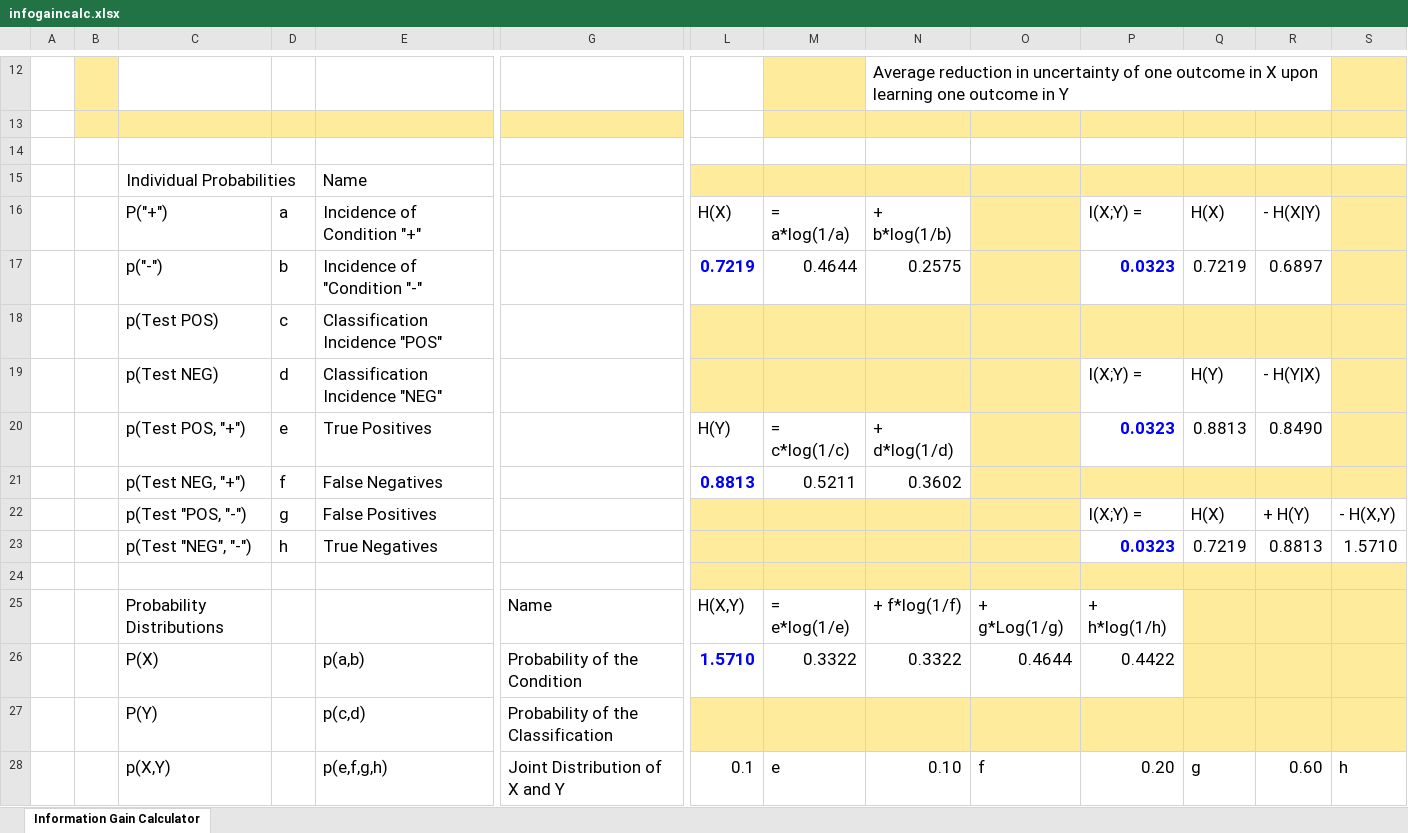
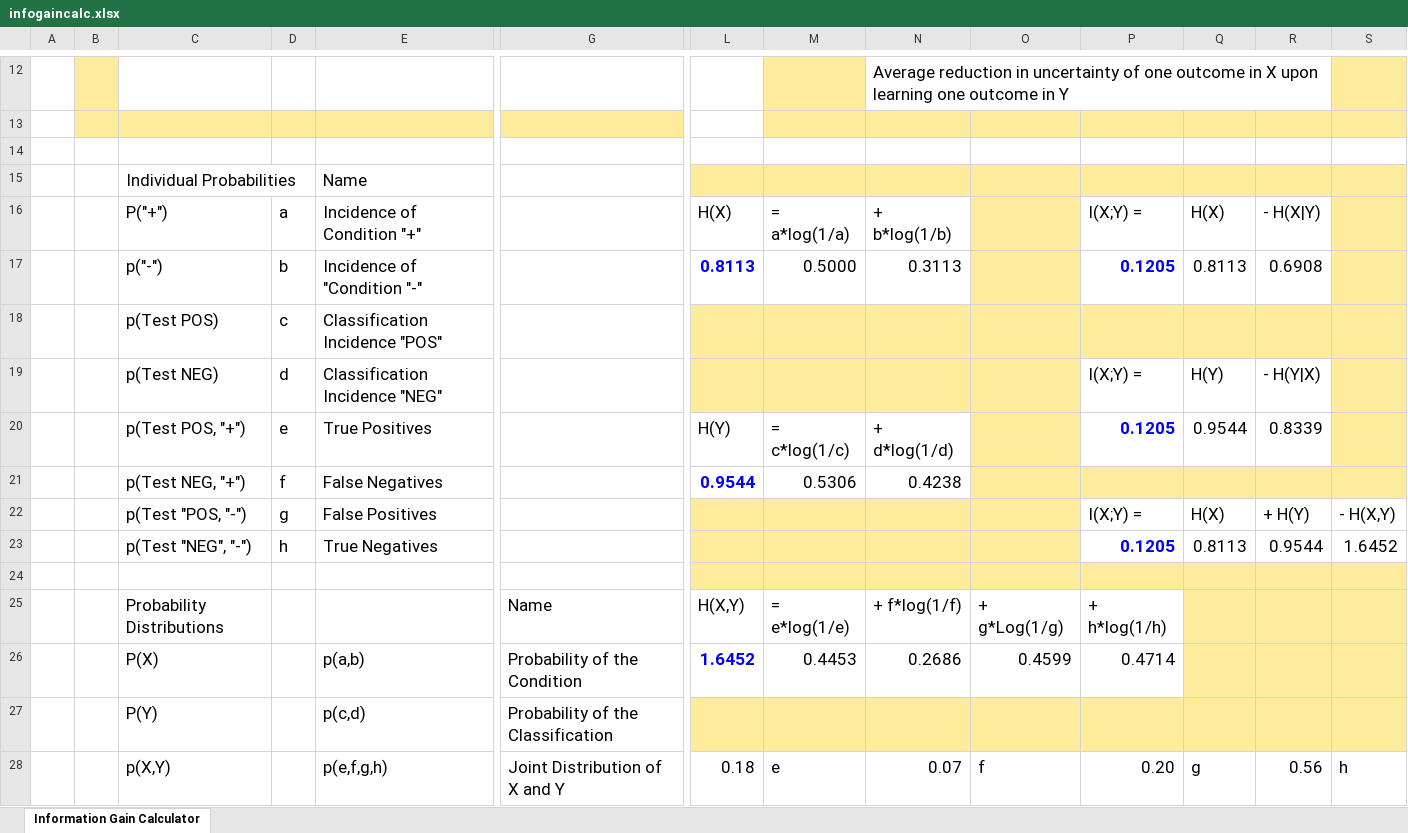
Before and after one commit to dknguyengit/excel, an Excel workbook: infogaincalc.xlsx, sheet Information Gain Calculator, drawn as a sheet; only a part is shown, gaps mark what is left out; values as stored, in another font and other column widths than the file's, no borders; charts and pictures not drawn; removed rows and columns are numbered as before the commit, all else as after; rows hold the shown columns only; the diff covers the shown part only; the diff names each change by its address in the sheet, - before the commit and + after, or states it on an @@ line.

```diff
--- a/infogaincalc.xlsx (sheet Information Gain Calculator)
+++ b/infogaincalc.xlsx (sheet Information Gain Calculator)
-row 17:  |  | p("-") | b | Incidence of "Condition "-" |  | 0.7219 | 0.4644 | 0.2575 |  | 0.0323 | 0.7219 | 0.6897
+row 17:  |  | p("-") | b | Incidence of "Condition "-" |  | 0.8113 | 0.5000 | 0.3113 |  | 0.1205 | 0.8113 | 0.6908
-P20: 0.0323
+P20: 0.1205
-Q20: 0.8813
+Q20: 0.9544
-R20: 0.8490
+R20: 0.8339
-L21: 0.8813
+L21: 0.9544
-M21: 0.5211
+M21: 0.5306
-N21: 0.3602
+N21: 0.4238
-row 23:  |  | p(Test "NEG", "-") | h | True Negatives |  |  |  |  |  | 0.0323 | 0.7219 | 0.8813 | 1.5710
+row 23:  |  | p(Test "NEG", "-") | h | True Negatives |  |  |  |  |  | 0.1205 | 0.8113 | 0.9544 | 1.6452
-row 26:  |  | P(X) |  | p(a,b) | Probability of the Condition | 1.5710 | 0.3322 | 0.3322 | 0.4644 | 0.4422
+row 26:  |  | P(X) |  | p(a,b) | Probability of the Condition | 1.6452 | 0.4453 | 0.2686 | 0.4599 | 0.4714
-L28: 0.1
+L28: 0.18
-N28: 0.10
+N28: 0.07
-R28: 0.60
+R28: 0.56
```
Also changed, not shown: 2 added rows, 2 removed rows and 28 edited cells elsewhere in this sheet, charts or pictures, 2 other files.
